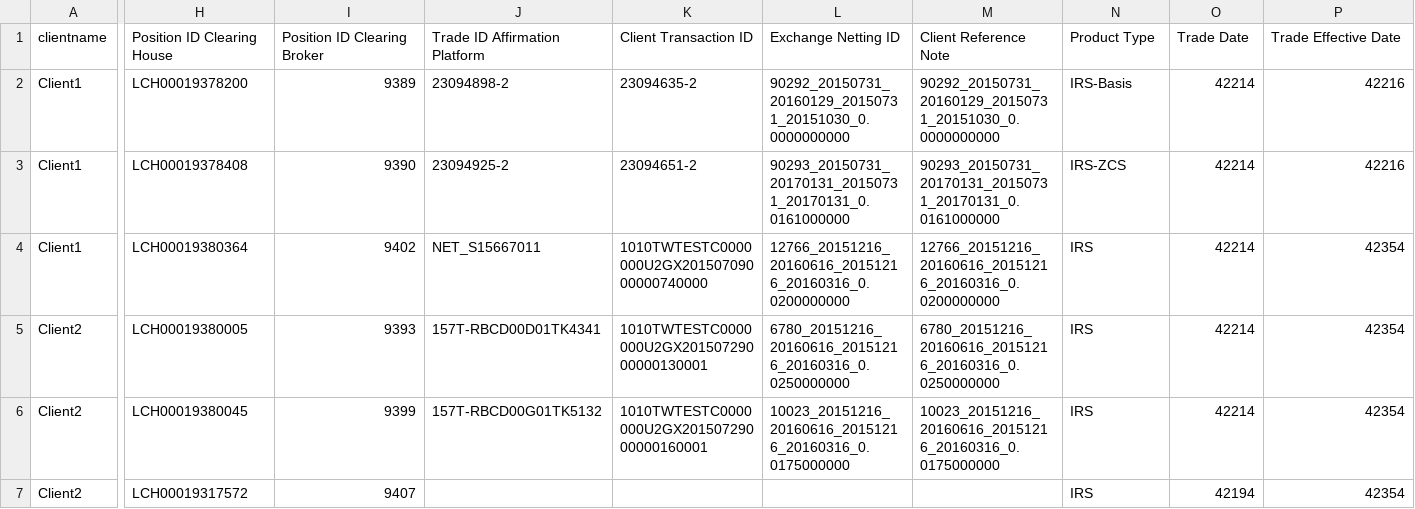
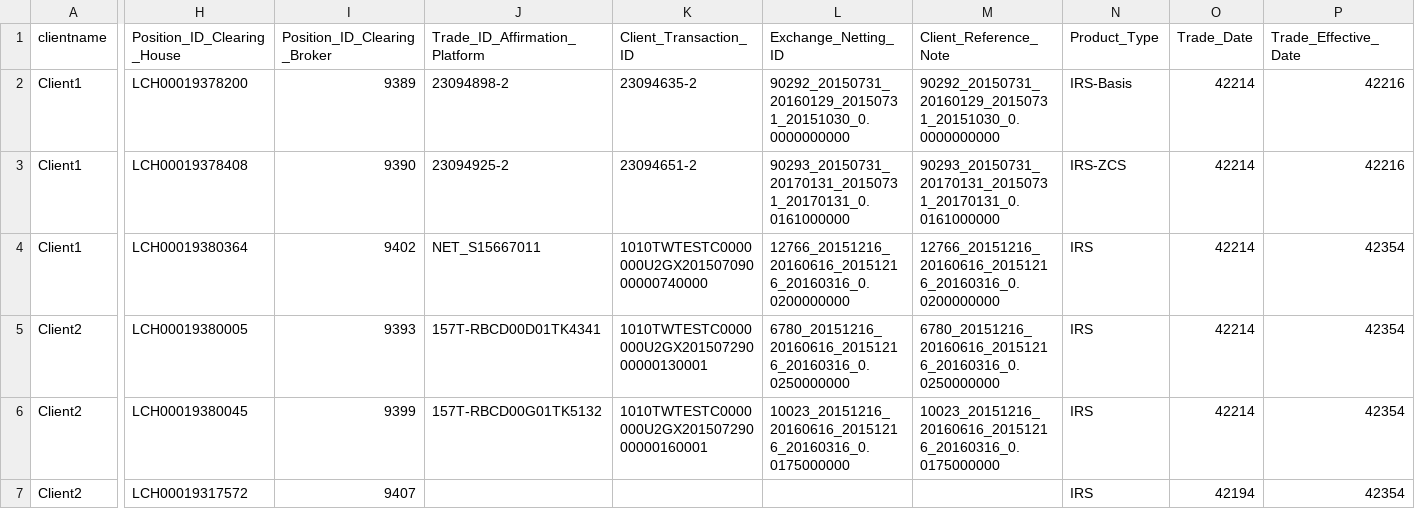
Before and after one commit to AcuoFS/acuo-data, a CSV file: irsvanilla.csv, drawn as a sheet; only a part is shown, gaps mark what is left out; the diff covers the shown part only; the diff names each change by its address in the sheet, - before the commit and + after, or states it on an @@ line.

Commit message:
OW9 Suppressed spaces in headers for irsvanilla.csv

```diff
--- a/irsvanilla.csv
+++ b/irsvanilla.csv
-H1: Position ID Clearing House
+H1: Position_ID_Clearing_House
-I1: Position ID Clearing Broker
+I1: Position_ID_Clearing_Broker
-J1: Trade ID Affirmation Platform
+J1: Trade_ID_Affirmation_Platform
-K1: Client Transaction ID
+K1: Client_Transaction_ID
-L1: Exchange Netting ID
+L1: Exchange_Netting_ID
-M1: Client Reference Note
+M1: Client_Reference_Note
-N1: Product Type
+N1: Product_Type
-O1: Trade Date
+O1: Trade_Date
-P1: Trade Effective Date
+P1: Trade_Effective_Date
```
Also changed, not shown: 26 edited cells elsewhere in this file.
